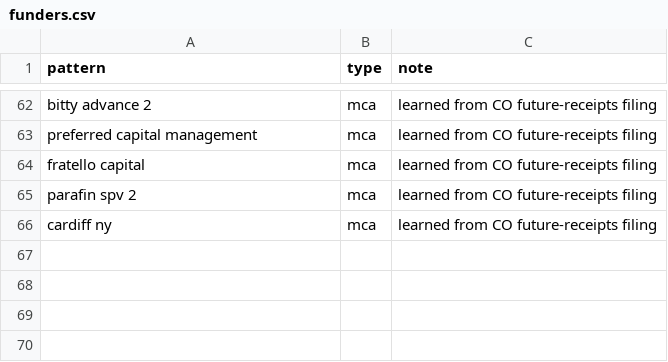
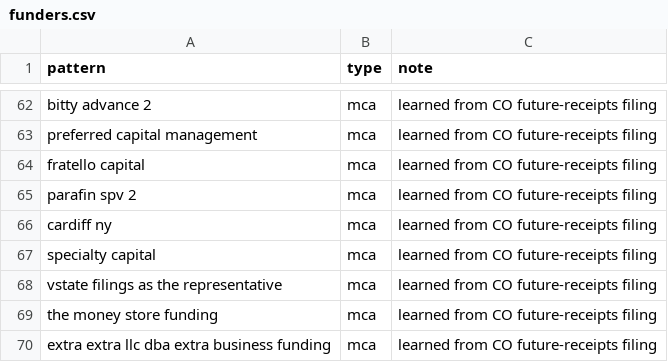
Before and after one commit to mcaresolution1-cyber/mca-leads, a CSV file: data/funders.csv, drawn as a sheet; only a part is shown, gaps mark what is left out; the diff names each change by its address in the sheet, - before the commit and + after, or states it on an @@ line.

```diff
--- a/data/funders.csv
+++ b/data/funders.csv
+row 67: specialty capital | mca | learned from CO future-receipts filing
+row 68: vstate filings as the representative | mca | learned from CO future-receipts filing
+row 69: the money store funding | mca | learned from CO future-receipts filing
+row 70: extra extra llc dba extra business funding | mca | learned from CO future-receipts filing
```
Also changed, not shown: data/seen.csv, 2 other files.
